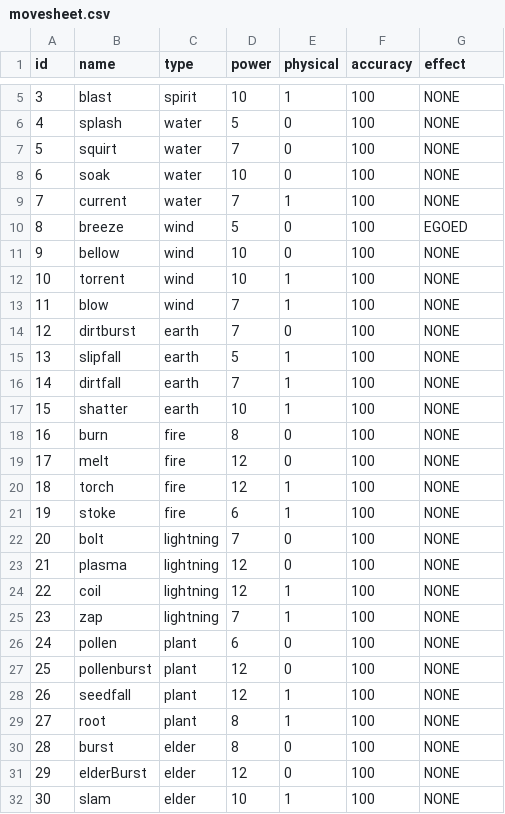
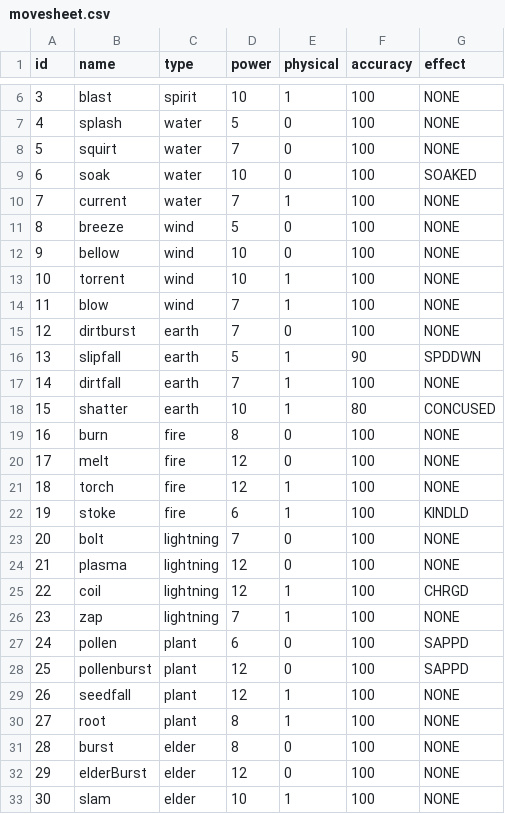
Before and after one commit to FreezingSnail/CreatureGathererFX, a CSV file: data/movesheet.csv, drawn as a sheet; only a part is shown, gaps mark what is left out; the diff covers the shown part only.

```diff
--- a/data/movesheet.csv
+++ b/data/movesheet.csv
@@ -7,5 +8,5 @@ id	name	type	power	physical	accuracy	effect
 5	squirt	water	7	0	100	NONE
-6	soak	water	10	0	100	NONE
+6	soak	water	10	0	100	SOAKED
 7	current	water	7	1	100	NONE
-8	breeze	wind	5	0	100	EGOED
+8	breeze	wind	5	0	100	NONE
 9	bellow	wind	10	0	100	NONE
@@ -14,5 +15,5 @@ id	name	type	power	physical	accuracy	effect
 12	dirtburst	earth	7	0	100	NONE
-13	slipfall	earth	5	1	100	NONE
+13	slipfall	earth	5	1	90	SPDDWN
 14	dirtfall	earth	7	1	100	NONE
-15	shatter	earth	10	1	100	NONE
+15	shatter	earth	10	1	80	CONCUSED
 16	burn	fire	8	0	100	NONE
@@ -20,9 +21,9 @@ id	name	type	power	physical	accuracy	effect
 18	torch	fire	12	1	100	NONE
-19	stoke	fire	6	1	100	NONE
+19	stoke	fire	6	1	100	KINDLD
 20	bolt	lightning	7	0	100	NONE
 21	plasma	lightning	12	0	100	NONE
-22	coil	lightning	12	1	100	NONE
+22	coil	lightning	12	1	100	CHRGD
 23	zap	lightning	7	1	100	NONE
-24	pollen	plant	6	0	100	NONE
-25	pollenburst	plant	12	0	100	NONE
+24	pollen	plant	6	0	100	SAPPD
+25	pollenburst	plant	12	0	100	SAPPD
 26	seedfall	plant	12	1	100	NONE
```
Also changed, not shown: 12 added rows, 1 removed row and 2 edited cells elsewhere in this file, 10 other files.
